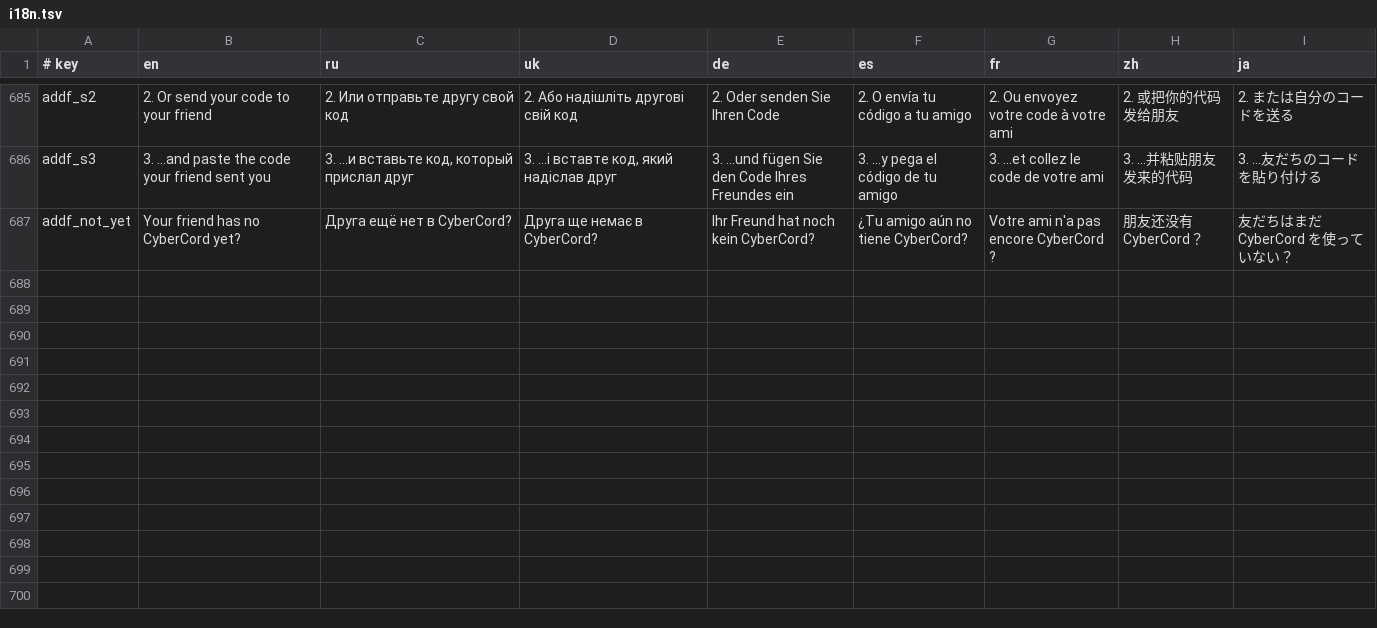
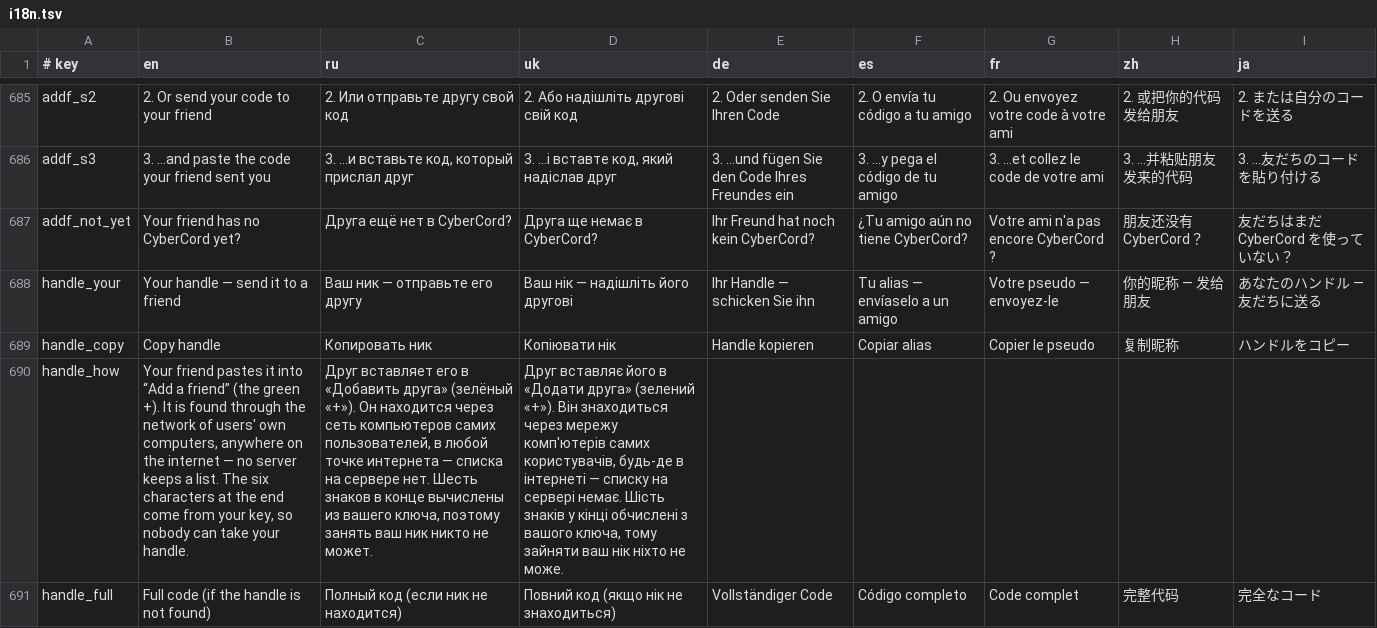
Before and after one commit to sociocyber1/CyberCord, a TSV file: src/i18n.tsv, drawn as a sheet; only a part is shown, gaps mark what is left out; the diff covers the shown part only; the diff names each change by its address in the sheet, - before the commit and + after, or states it on an @@ line.

```diff
--- a/src/i18n.tsv
+++ b/src/i18n.tsv
+row 688: handle_your | Your handle — send it to a friend | Ваш ник — отправьте его другу | Ваш нік — надішліть його другові | Ihr Handle — schicken Sie ihn | Tu alias — envíaselo a un amigo | Votre pseudo — envoyez-le | 你的昵称 — 发给朋友 | あなたのハンドル — 友だちに送る
+row 689: handle_copy | Copy handle | Копировать ник | Копіювати нік | Handle kopieren | Copiar alias | Copier le pseudo | 复制昵称 | ハンドルをコピー
+row 690: handle_how | Your friend pastes it into “Add a friend” (the green +). It is found through the network of users' own computers, anywhere on the internet — no server keeps a list. The six characters at the end come from your key, so nobody can take your handle. | Друг вставляет его в «Добавить друга» (зелёный «+»). Он находится через сеть компьютеров самих пользователей, в любой точке интернета — списка на сервере нет. Шесть знаков в конце вычислены из вашего ключа, поэтому занять ваш ник никто не может. | Друг вставляє його в «Додати друга» (зелений «+»). Він знаходиться через мережу комп'ютерів самих користувачів, будь-де в інтернеті — списку на сервері немає. Шість знаків у кінці обчислені з вашого ключа, тому зайняти ваш нік ніхто не може.
+row 691: handle_full | Full code (if the handle is not found) | Полный код (если ник не находится) | Повний код (якщо нік не знаходиться) | Vollständiger Code | Código completo | Code complet | 完整代码 | 完全なコード
```
Also changed, not shown: 3 added rows and 16 edited cells elsewhere in this file, 11 other files.
